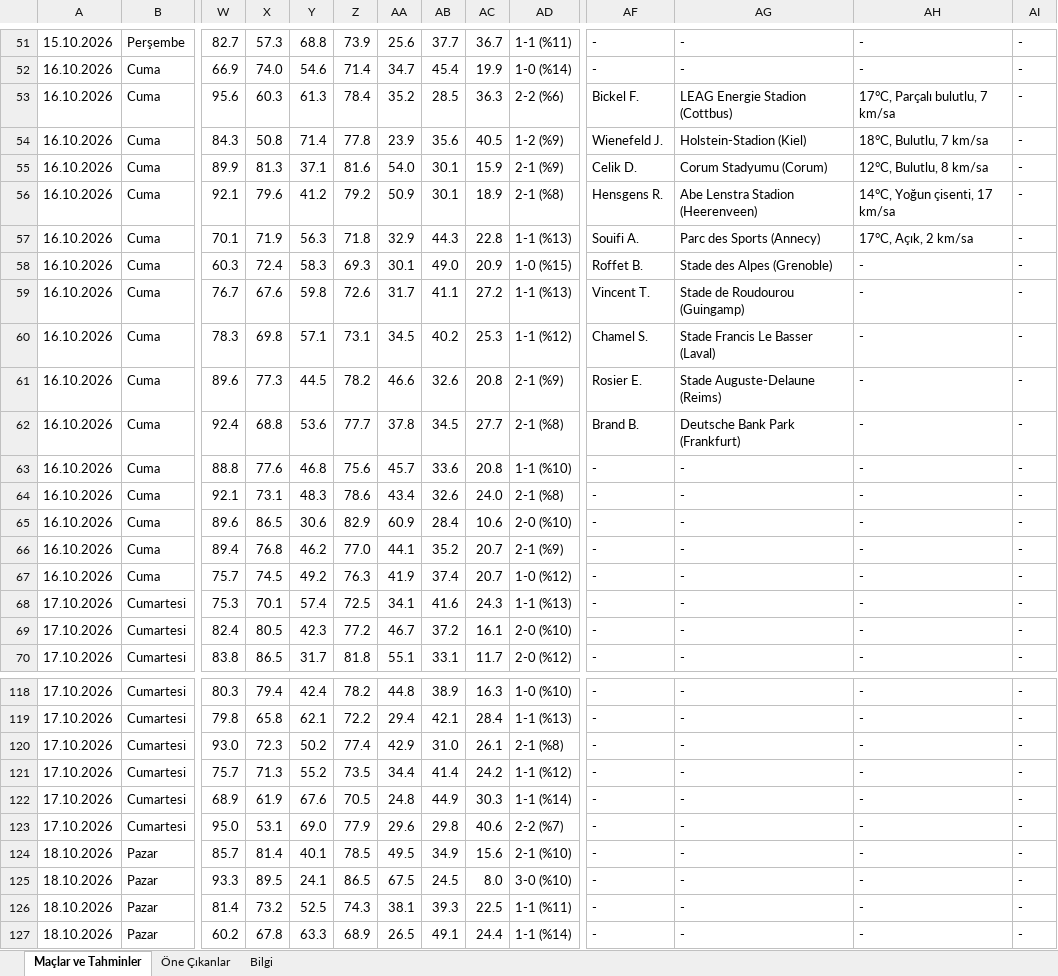
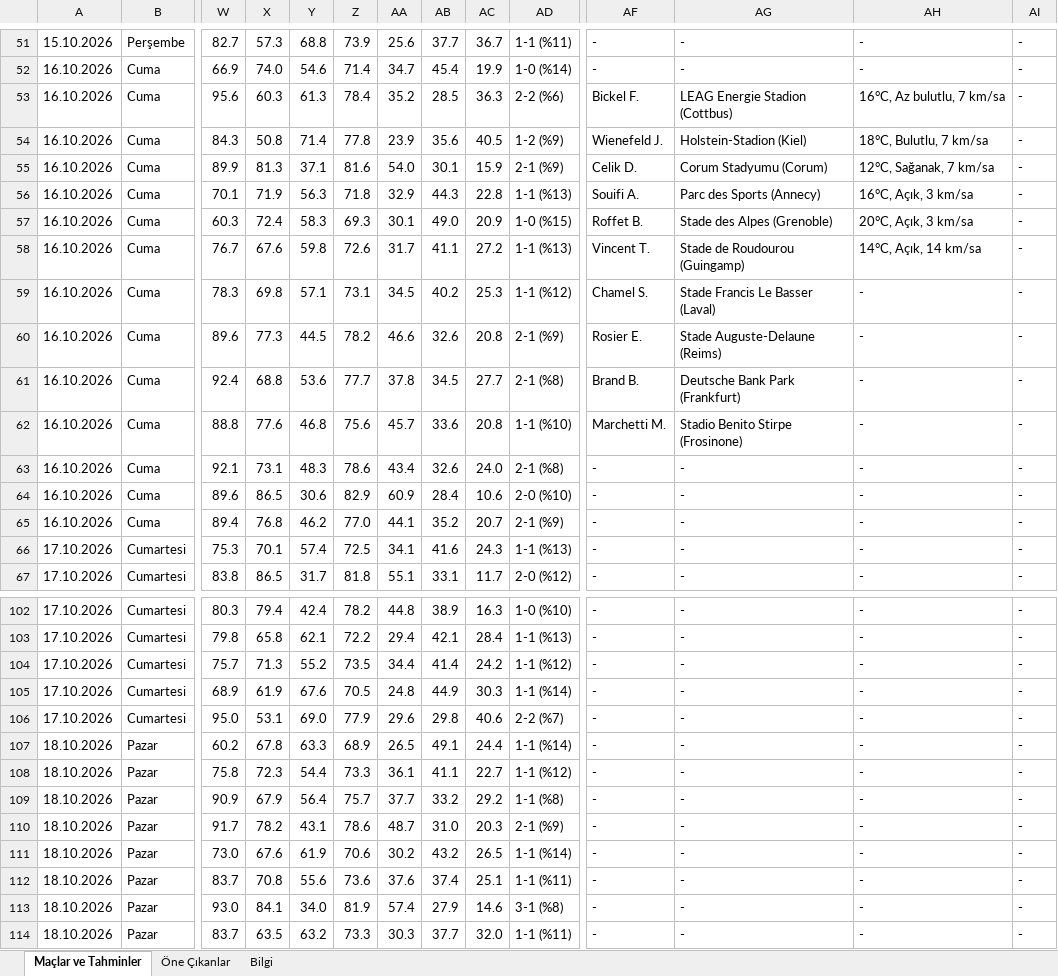
Before and after one commit to degerserranur-ops/futbol-tahmin, an Excel workbook: maclar_ve_tahminler.xlsx, sheet Maçlar ve Tahminler, drawn as a sheet; only a part is shown, gaps mark what is left out; the shorter side is filled out with more unchanged rows; values as stored, in another font and other column widths than the file's, no cell formats; removed rows and columns are numbered as before the commit, all else as after; rows hold the shown columns only; the diff covers the shown part only; the diff names each change by its address in the sheet, - before the commit and + after, or states it on an @@ line.

```diff
--- a/maclar_ve_tahminler.xlsx (sheet Maçlar ve Tahminler)
+++ b/maclar_ve_tahminler.xlsx (sheet Maçlar ve Tahminler)
-AH53: 17°C, Parçalı bulutlu, 7 km/sa
+AH53: 16°C, Az bulutlu, 7 km/sa
-AH55: 12°C, Bulutlu, 8 km/sa
+AH55: 12°C, Sağanak, 7 km/sa
-row 56: 16.10.2026 | Cuma | 92.1 | 79.6 | 41.2 | 79.2 | 50.9 | 30.1 | 18.9 | 2-1 (%8) | Hensgens R. | Abe Lenstra Stadion (Heerenveen) | 14°C, Yoğun çisenti, 17 km/sa | -
-AH56: 17°C, Açık, 2 km/sa
+AH56: 16°C, Açık, 3 km/sa
-AH57: -
+AH57: 20°C, Açık, 3 km/sa
-AH58: -
+AH58: 14°C, Açık, 14 km/sa
-AF62: -
+AF62: Marchetti M.
-AG62: -
+AG62: Stadio Benito Stirpe (Frosinone)
-row 67: 16.10.2026 | Cuma | 75.7 | 74.5 | 49.2 | 76.3 | 41.9 | 37.4 | 20.7 | 1-0 (%12) | - | - | - | -
-row 69: 17.10.2026 | Cumartesi | 82.4 | 80.5 | 42.3 | 77.2 | 46.7 | 37.2 | 16.1 | 2-0 (%10) | - | - | - | -
-row 120: 17.10.2026 | Cumartesi | 93.0 | 72.3 | 50.2 | 77.4 | 42.9 | 31.0 | 26.1 | 2-1 (%8) | - | - | - | -
-row 124: 18.10.2026 | Pazar | 85.7 | 81.4 | 40.1 | 78.5 | 49.5 | 34.9 | 15.6 | 2-1 (%10) | - | - | - | -
-row 125: 18.10.2026 | Pazar | 93.3 | 89.5 | 24.1 | 86.5 | 67.5 | 24.5 | 8.0 | 3-0 (%10) | - | - | - | -
-row 126: 18.10.2026 | Pazar | 81.4 | 73.2 | 52.5 | 74.3 | 38.1 | 39.3 | 22.5 | 1-1 (%11) | - | - | - | -
```
Also changed, not shown: 23 removed rows elsewhere in this sheet, sheet Öne Çıkanlar, sheet Bilgi, cell formats.
